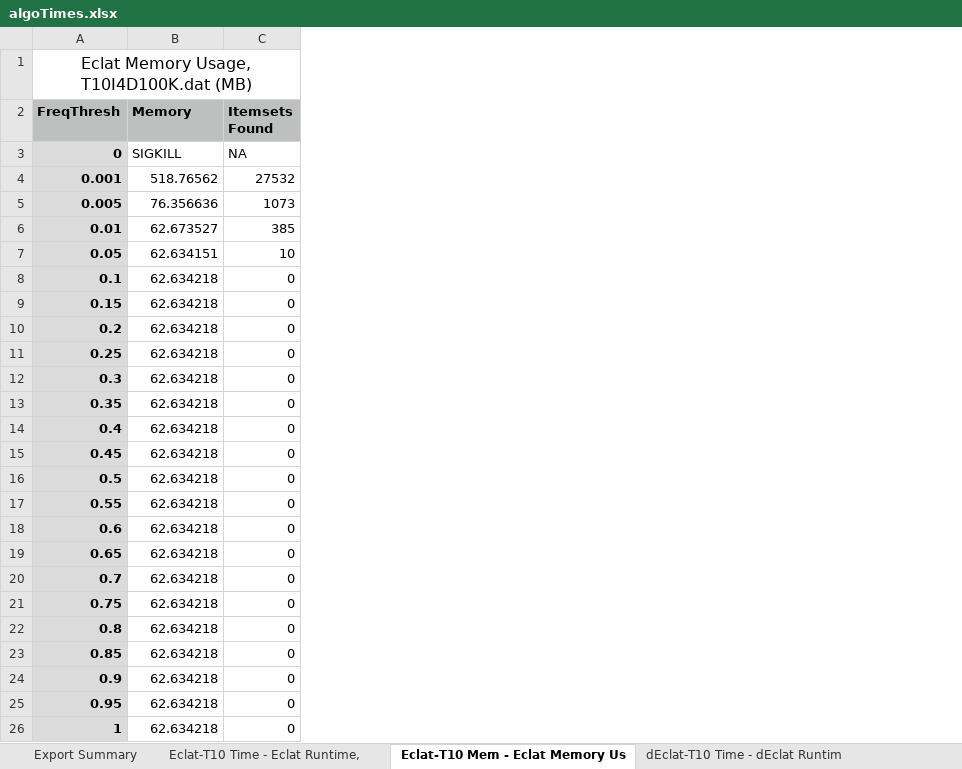
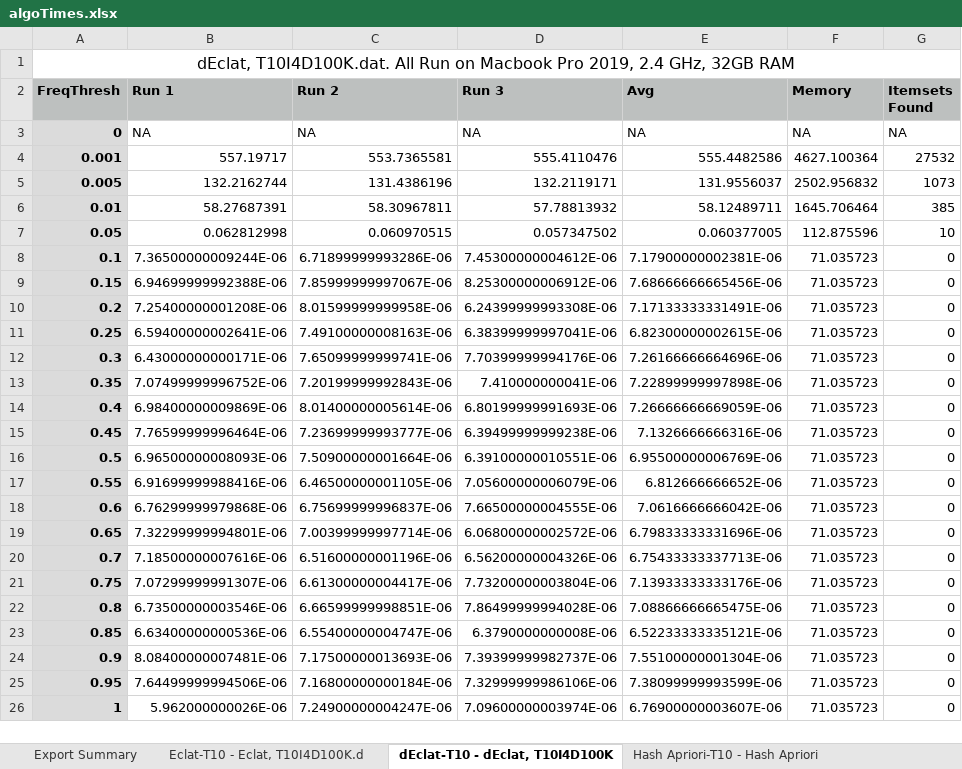
Before and after one commit to MelnykEugene/cosc_254_final, an Excel workbook: algoTimes.xlsx, sheet dEclat-T10 - dEclat, T10I4D100K, drawn as a sheet; values as stored, in another font and other column widths than the file's, no borders; addresses are those after the commit; the diff names each change by its address in the sheet, - before the commit and + after, or states it on an @@ line.

```diff
--- a/algoTimes.xlsx (sheet dEclat-T10 - dEclat, T10I4D100K)
+++ b/algoTimes.xlsx (sheet dEclat-T10 - dEclat, T10I4D100K)
-sheet tab: Eclat-T10 Time - Eclat Runtime,
+sheet tab: Eclat-T10 - Eclat, T10I4D100K.d
-sheet tab: Eclat-T10 Mem - Eclat Memory Us
+sheet tab: dEclat-T10 - dEclat, T10I4D100K
-sheet tab: dEclat-T10 Time - dEclat Runtim
+sheet tab: Hash Apriori-T10 - Hash Apriori
+column B (Run 1), rows 3-26: NA | 557.19717 | 132.2162744 | 58.27687391 | 0.062812998 | 7.36500000009244E-06 | 6.94699999992388E-06 | 7.25400000001208E-06 | 6.59400000002641E-06 | 6.43000000000171E-06 | 7.07499999996752E-06 | 6.98400000009869E-06 | 7.76599999996464E-06 | 6.96500000008093E-06 | 6.91699999988416E-06 | 6.76299999979868E-06 | 7.32299999994801E-06 | 7.18500000007616E-06 | 7.07299999991307E-06 | 6.73500000003546E-06 | 6.63400000000536E-06 | 8.08400000007481E-06 | 7.64499999994506E-06 | 5.962000000026E-06
+column C (Run 2), rows 3-26: NA | 553.7365581 | 131.4386196 | 58.30967811 | 0.060970515 | 6.71899999993286E-06 | 7.85999999997067E-06 | 8.01599999999958E-06 | 7.49100000008163E-06 | 7.65099999999741E-06 | 7.20199999992843E-06 | 8.01400000005614E-06 | 7.23699999993777E-06 | 7.50900000001664E-06 | 6.46500000001105E-06 | 6.75699999996837E-06 | 7.00399999997714E-06 | 6.51600000001196E-06 | 6.61300000004417E-06 | 6.66599999998851E-06 | 6.55400000004747E-06 | 7.17500000013693E-06 | 7.16800000000184E-06 | 7.24900000004247E-06
+column D (Run 3), rows 3-26: NA | 555.4110476 | 132.2119171 | 57.78813932 | 0.057347502 | 7.45300000004612E-06 | 8.25300000006912E-06 | 6.24399999993308E-06 | 6.38399999997041E-06 | 7.70399999994176E-06 | 7.410000000041E-06 | 6.80199999991693E-06 | 6.39499999999238E-06 | 6.39100000010551E-06 | 7.05600000006079E-06 | 7.66500000004555E-06 | 6.06800000002572E-06 | 6.56200000004326E-06 | 7.73200000003804E-06 | 7.86499999994028E-06 | 6.3790000000008E-06 | 7.39399999982737E-06 | 7.32999999986106E-06 | 7.09600000003974E-06
+column E (Avg), rows 3-26: NA | 555.4482586 | 131.9556037 | 58.12489711 | 0.060377005 | 7.17900000002381E-06 | 7.68666666665456E-06 | 7.17133333331491E-06 | 6.82300000002615E-06 | 7.26166666664696E-06 | 7.22899999997898E-06 | 7.26666666669059E-06 | 7.1326666666316E-06 | 6.95500000006769E-06 | 6.812666666652E-06 | 7.0616666666042E-06 | 6.79833333331696E-06 | 6.75433333337713E-06 | 7.13933333333176E-06 | 7.08866666665475E-06 | 6.52233333335121E-06 | 7.55100000001304E-06 | 7.38099999993599E-06 | 6.76900000003607E-06
-A1 (FreqThresh): Eclat Memory Usage, T10I4D100K.dat (MB)
+A1 (FreqThresh): dEclat, T10I4D100K.dat. All Run on Macbook Pro 2019, 2.4 GHz, 32GB RAM
-F3 (Memory): SIGKILL
+F3 (Memory): NA
-F4 (Memory): 518.76562
+F4 (Memory): 4627.100364
-F5 (Memory): 76.356636
+F5 (Memory): 2502.956832
-F6 (Memory): 62.673527
+F6 (Memory): 1645.706464
-F7 (Memory): 62.634151
+F7 (Memory): 112.875596
-F8:F26 (Memory): 62.634218
+F8:F26 (Memory): 71.035723
```
Also changed, not shown: sheet Hash Apriori-T10 - Hash Apriori, sheet Eclat-Mush - Eclat Runtime, mus, sheet Hash Apriori-Mush - Hash Aprior, sheet Apriori-Mush - Apriori, mushroo, sheet dEclat-Mush - dEclat, mushroom., sheet Export Summary, 2 more sheets, other sheet tabs, formulas that keep their value.
